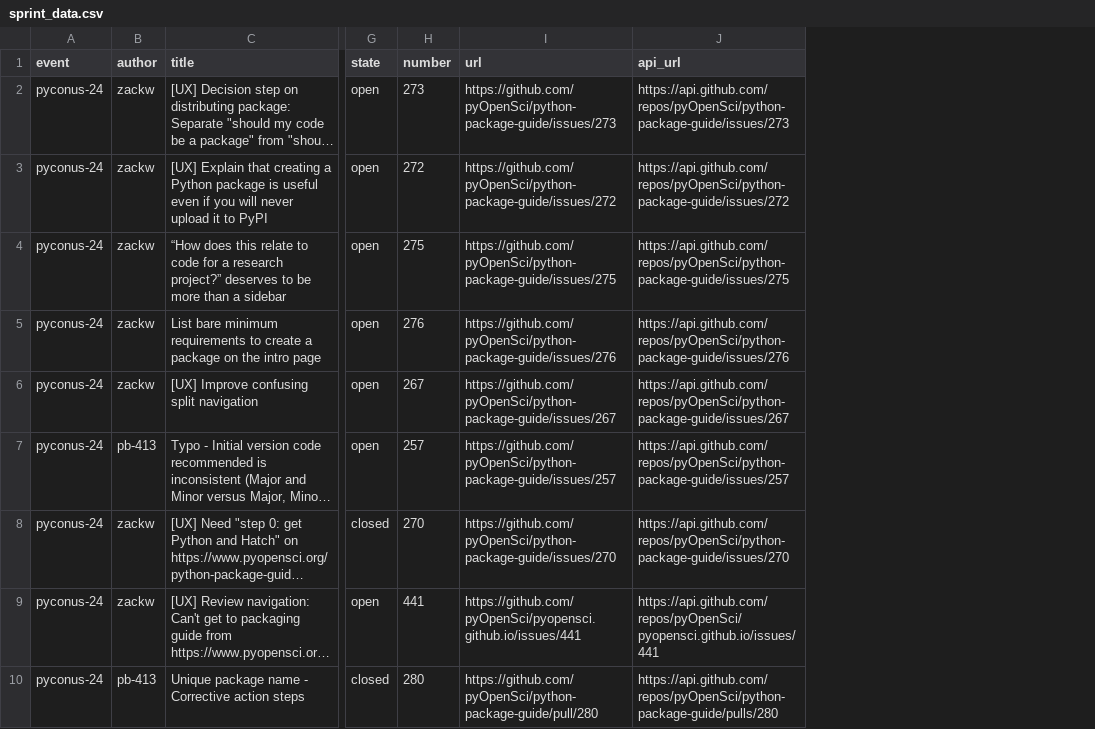
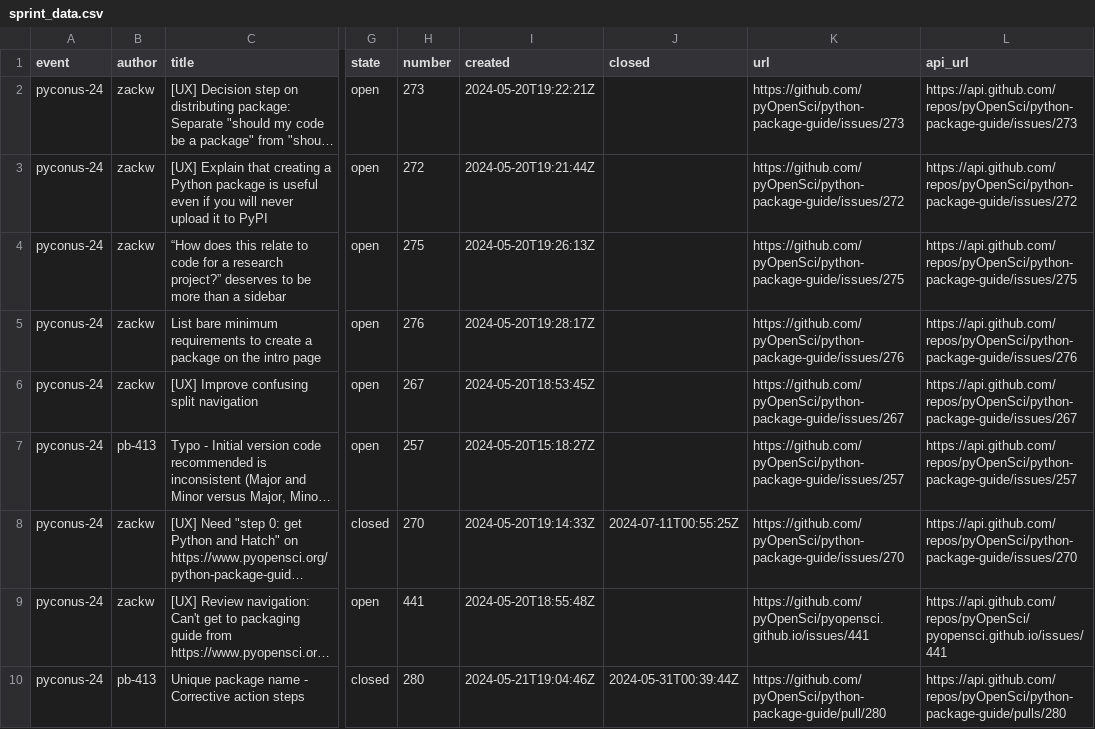
Before and after one commit to pyOpenSci/peer-review-metrics, a CSV file: _data/sprint_data.csv, drawn as a sheet; only a part is shown, gaps mark what is left out; long unchanged cells end in …; the diff names each change by its address in the sheet, - before the commit and + after, or states it on an @@ line.

Commit message:
Add create/closed dates

```diff
--- a/_data/sprint_data.csv
+++ b/_data/sprint_data.csv
+column I (created), rows 2-10: 2024-05-20T19:22:21Z | 2024-05-20T19:21:44Z | 2024-05-20T19:26:13Z | 2024-05-20T19:28:17Z | 2024-05-20T18:53:45Z | 2024-05-20T15:18:27Z | 2024-05-20T19:14:33Z | 2024-05-20T18:55:48Z | 2024-05-21T19:04:46Z
+column J (closed), rows 8-10: 2024-07-11T00:55:25Z |  | 2024-05-31T00:39:44Z
```
Also changed, not shown: 1 other file.
